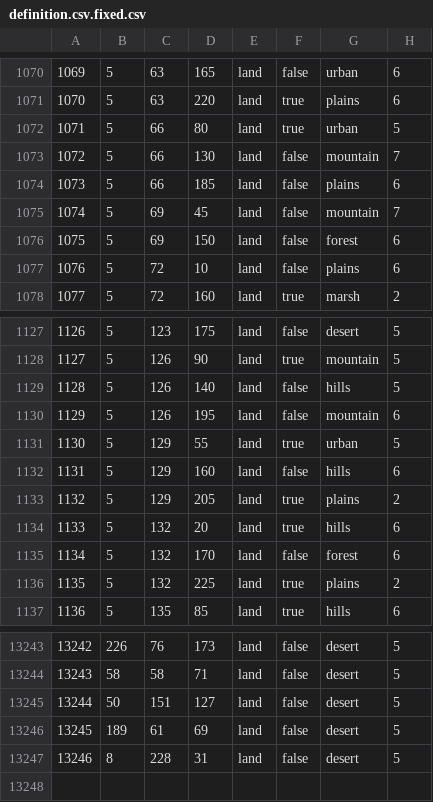
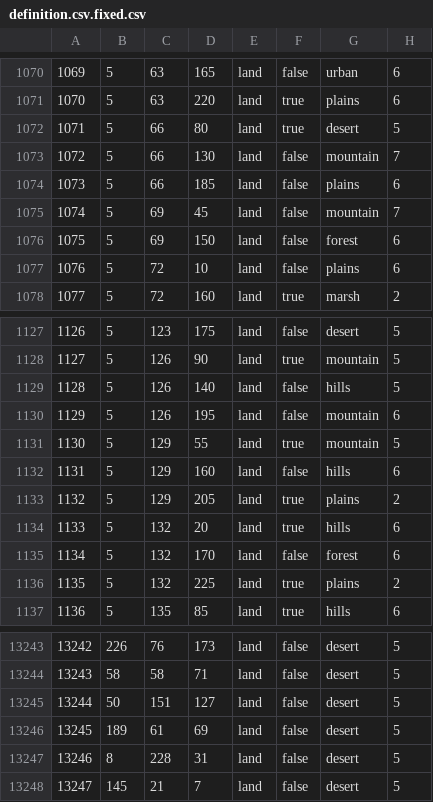
Before and after one commit to monty96/Saving-Private-Multiplayer, a CSV file: map/definition.csv.fixed.csv, drawn as a sheet; only a part is shown, gaps mark what is left out.

```diff
--- a/map/definition.csv.fixed.csv
+++ b/map/definition.csv.fixed.csv
@@ -1071,3 +1071,3 @@
 1070;5;63;220;land;true;plains;6
-1071;5;66;80;land;true;urban;5
+1071;5;66;80;land;true;desert;5
 1072;5;66;130;land;false;mountain;7
@@ -1130,3 +1130,3 @@
 1129;5;126;195;land;false;mountain;6
-1130;5;129;55;land;true;urban;5
+1130;5;129;55;land;true;mountain;5
 1131;5;129;160;land;false;hills;6
@@ -13247 +13247,2 @@
 13246;8;228;31;land;false;desert;5
+13247;145;21;7;land;false;desert;5
```
Also changed, not shown: 12 other files.
